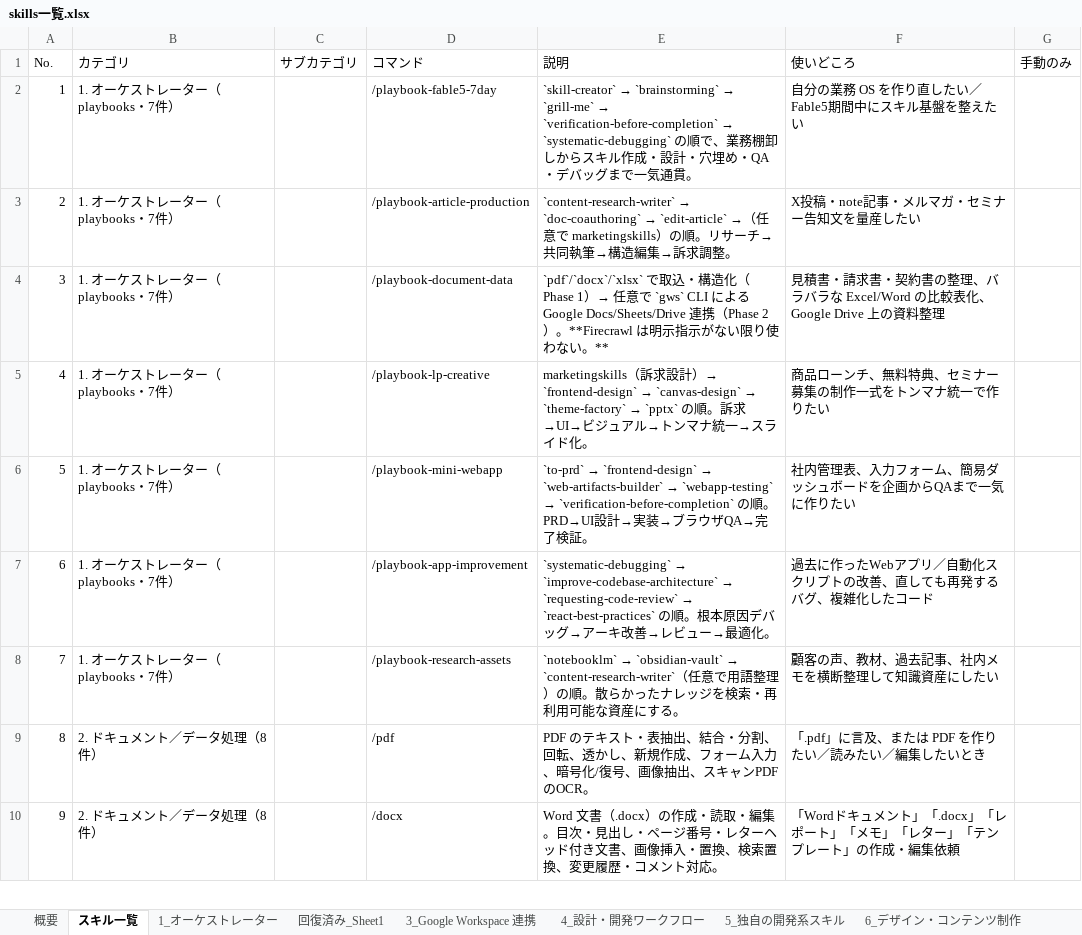
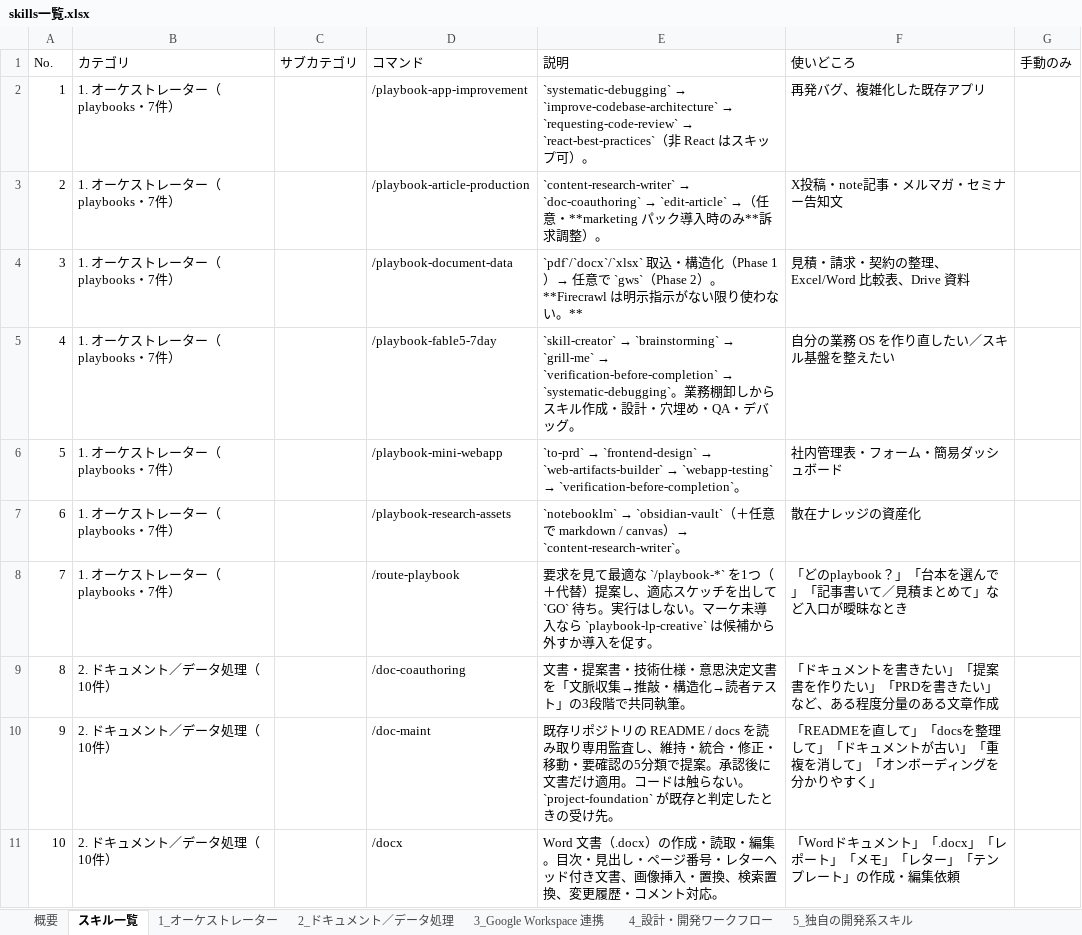
Before and after one commit to poyoyon-ceee/skills-maker, an Excel workbook: skills一覧.xlsx, sheet スキル一覧, drawn as a sheet; only a part is shown; values as stored, in another font and other column widths than the file's, no cell formats; removed rows and columns are numbered as before the commit, all else as after; the diff covers the shown part only; the diff names each change by its address in the sheet, - before the commit and + after, or states it on an @@ line.

```diff
--- a/skills一覧.xlsx (sheet スキル一覧)
+++ b/skills一覧.xlsx (sheet スキル一覧)
-sheet tab: 回復済み_Sheet1
+sheet tab: 2_ドキュメント／データ処理
-D2 (コマンド): /playbook-fable5-7day
+D2 (コマンド): /playbook-app-improvement
@@ E2 (説明): `skill-creator` → `brainstorming` → `grill-me` → `verification-before-completion` → `systematic-debugging` の順で、業務棚卸しからスキル作成・設計・穴埋め・QA・デバッグまで一気通貫。 → `systematic-debugging` → `improve-codebase-architecture` → `requesting-code-review` → `react-best-practices`（非 React はスキップ可）。 @@
-F2 (使いどころ): 自分の業務 OS を作り直したい／Fable5期間中にスキル基盤を整えたい
+F2 (使いどころ): 再発バグ、複雑化した既存アプリ
-E3 (説明): …任意で marketingskills）の順。リサーチ→共同執筆→構造編集→訴求調整。
+E3 (説明): …任意・**marketing パック導入時のみ**訴求調整）。
-F3 (使いどころ): X投稿・note記事・メルマガ・セミナー告知文を量産したい
+F3 (使いどころ): X投稿・note記事・メルマガ・セミナー告知文
-E4 (説明): `pdf`/`docx`/`xlsx` で取込・構造化（Phase 1）→ 任意で `gws` CLI による Google Docs/Sheets/Drive 連携（Phase 2）…
+E4 (説明): `pdf`/`docx`/`xlsx` 取込・構造化（Phase 1）→ 任意で `gws`（Phase 2）…
-F4 (使いどころ): 見積書・請求書・契約書の整理、バラバラな Excel/Word の比較表化、Google Drive 上の資料整理
+F4 (使いどころ): 見積・請求・契約の整理、Excel/Word 比較表、Drive 資料
-D5 (コマンド): /playbook-lp-creative
+D5 (コマンド): /playbook-fable5-7day
@@ E5 (説明): marketingskills（訴求設計）→ `frontend-design` → `canvas-design` → `theme-factory` → `pptx` の順。訴求→UI→ビジュアル→トンマナ統一→スライド化。 → `skill-creator` → `brainstorming` → `grill-me` → `verification-before-completion` → `systematic-debugging`。業務棚卸しからスキル作成・設計・穴埋め・QA・デバッグ。 @@
-F5 (使いどころ): 商品ローンチ、無料特典、セミナー募集の制作一式をトンマナ統一で作りたい
+F5 (使いどころ): 自分の業務 OS を作り直したい／スキル基盤を整えたい
-E6 (説明): …→ `verification-before-completion` の順。PRD→UI設計→実装→ブラウザQA→完了検証。
+E6 (説明): …→ `verification-before-completion`。
-F6 (使いどころ): 社内管理表、入力フォーム、簡易ダッシュボードを企画からQAまで一気に作りたい
+F6 (使いどころ): 社内管理表・フォーム・簡易ダッシュボード
-row 7: 6 | 1. オーケストレーター（playbooks・7件） |  | /playbook-app-improvement | `systematic-debugging` → `improve-codebase-architecture` → `requesting-code-review` → `react-best-practices` の順。根本原因デバッグ→アーキ改善→レビュー→最適化。 | 過去に作ったWebアプリ／自動化スクリプトの改善、直しても再発するバグ、複雑化したコード
@@ column A (No.) renumbered between rows 7 and 113 @@
@@ E7 (説明): `notebooklm` → `obsidian-vault` → `content-research-writer`（任意で用語整理）の順。散らかったナレッジを検索・再利用可能な資産にする。 → `notebooklm` → `obsidian-vault`（＋任意で markdown / canvas）→ `content-research-writer`。 @@
-F7 (使いどころ): 顧客の声、教材、過去記事、社内メモを横断整理して知識資産にしたい
+F7 (使いどころ): 散在ナレッジの資産化
-row 9: 8 | 2. ドキュメント／データ処理（8件） |  | /pdf | PDF のテキスト・表抽出、結合・分割、回転、透かし、新規作成、フォーム入力、暗号化/復号、画像抽出、スキャンPDFのOCR。 | 「.pdf」に言及、または PDF を作りたい／読みたい／編集したいとき
+row 8: 7 | 1. オーケストレーター（playbooks・7件） |  | /route-playbook | 要求を見て最適な `/playbook-*` を1つ（＋代替）提案し、適応スケッチを出して `GO` 待ち。実行はしない。マーケ未導入なら `playbook-lp-creative` は候補から外すか導入を促す。 | 「どのplaybook？」「台本を選んで」「記事書いて／見積まとめて」など入口が曖昧なとき
+row 9: 8 | 2. ドキュメント／データ処理（10件） |  | /doc-coauthoring | 文書・提案書・技術仕様・意思決定文書を「文脈収集→推敲・構造化→読者テスト」の3段階で共同執筆。 | 「ドキュメントを書きたい」「提案書を作りたい」「PRDを書きたい」など、ある程度分量のある文章作成
+row 10: 9 | 2. ドキュメント／データ処理（10件） |  | /doc-maint | 既存リポジトリの README / docs を読み取り専用監査し、維持・統合・修正・移動・要確認の5分類で提案。承認後に文書だけ適用。コードは触らない。`project-foundation` が既存と判定したときの受け先。 | 「READMEを直して」「docsを整理して」「ドキュメントが古い」「重複を消して」「オンボーディングを分かりやすく」
-B11 (カテゴリ): 2. ドキュメント／データ処理（8件）
+B11 (カテゴリ): 2. ドキュメント／データ処理（10件）
```
Also changed, not shown: 52 added rows, 41 removed rows, 10 moved rows and 40 edited cells elsewhere in this sheet, sheet 9_マーケティング, sheet 5_独自の開発系スキル, sheet 2_ドキュメント／データ処理, sheet 6_デザイン・コンテンツ制作, sheet 7_ナレッジ管理・リサーチ, sheet 1_オーケストレーター, 4 more sheets, cell formats, 19 other files.
